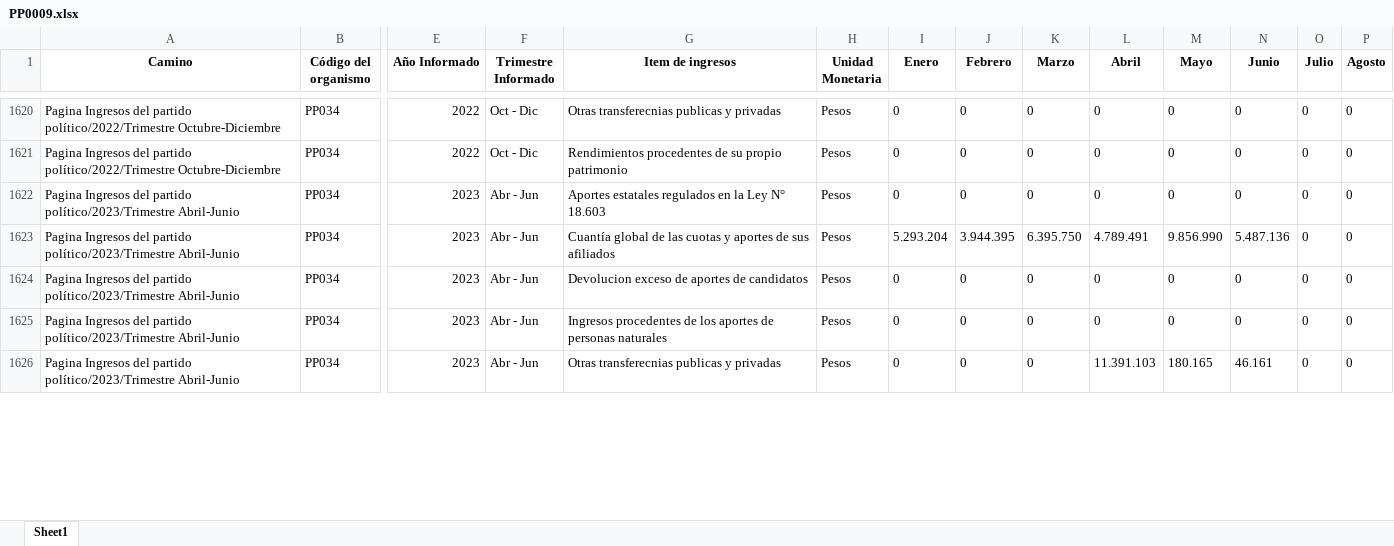
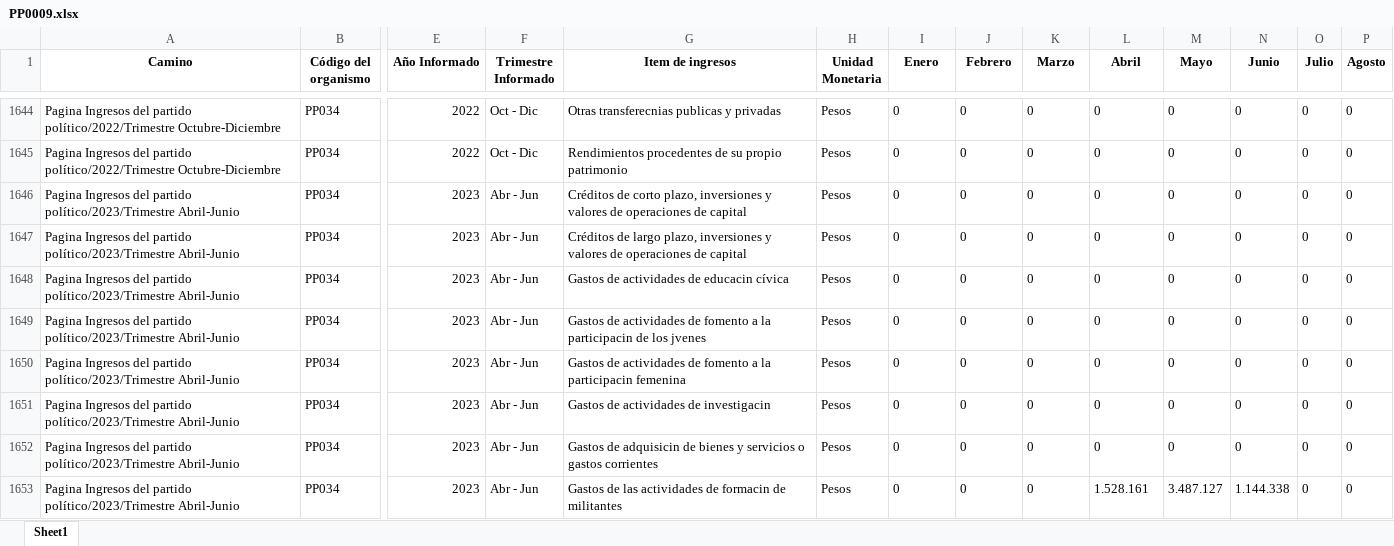
Before and after one commit to Sud-Austral/Transparencia_Activa, an Excel workbook: TA/PP0009.xlsx, sheet Sheet1, drawn as a sheet; only a part is shown, gaps mark what is left out; values as stored, in another font and other column widths than the file's, no borders; addresses are those after the commit; rows hold the shown columns only; the diff covers the shown part only; the diff names each change by its address in the sheet, - before the commit and + after, or states it on an @@ line.

```diff
--- a/TA/PP0009.xlsx (sheet Sheet1)
+++ b/TA/PP0009.xlsx (sheet Sheet1)
-G1646 (Item de ingresos): Aportes estatales regulados en la Ley N° 18.603
+G1646 (Item de ingresos): Créditos de corto plazo, inversiones y valores de operaciones de capital
+row 1647: Pagina Ingresos del partido político/2023/Trimestre Abril-Junio | PP034 | 2023 | Abr - Jun | Créditos de largo plazo, inversiones y valores de operaciones de capital | Pesos | 0 | 0 | 0 | 0 | 0 | 0 | 0 | 0
+row 1648: Pagina Ingresos del partido político/2023/Trimestre Abril-Junio | PP034 | 2023 | Abr - Jun | Gastos de actividades de educacin cívica | Pesos | 0 | 0 | 0 | 0 | 0 | 0 | 0 | 0
-G1649 (Item de ingresos): Cuantía global de las cuotas y aportes de sus afiliados
+G1649 (Item de ingresos): Gastos de actividades de fomento a la participacin de los jvenes
-I1649 (Enero): 5.293.204
+I1649 (Enero): 0
-J1649 (Febrero): 3.944.395
+J1649 (Febrero): 0
-K1649 (Marzo): 6.395.750
+K1649 (Marzo): 0
-L1649 (Abril): 4.789.491
+L1649 (Abril): 0
-M1649 (Mayo): 9.856.990
+M1649 (Mayo): 0
-N1649 (Junio): 5.487.136
+N1649 (Junio): 0
-G1650 (Item de ingresos): Devolucion exceso de aportes de candidatos
+G1650 (Item de ingresos): Gastos de actividades de fomento a la participacin femenina
+row 1651: Pagina Ingresos del partido político/2023/Trimestre Abril-Junio | PP034 | 2023 | Abr - Jun | Gastos de actividades de investigacin | Pesos | 0 | 0 | 0 | 0 | 0 | 0 | 0 | 0
-G1652 (Item de ingresos): Ingresos procedentes de los aportes de personas naturales
+G1652 (Item de ingresos): Gastos de adquisicin de bienes y servicios o gastos corrientes
-G1653 (Item de ingresos): Otras transferecnias publicas y privadas
+G1653 (Item de ingresos): Gastos de las actividades de formacin de militantes
-L1653 (Abril): 11.391.103
+L1653 (Abril): 1.528.161
-M1653 (Mayo): 180.165
+M1653 (Mayo): 3.487.127
-N1653 (Junio): 46.161
+N1653 (Junio): 1.144.338
```
Also changed, not shown: 43 added rows, 79 moved rows and 72 edited cells elsewhere in this sheet, TA/ConsejoTransparencia_notificaciones.xlsx, TA/Organismos_360.xlsx, 12 other files.
